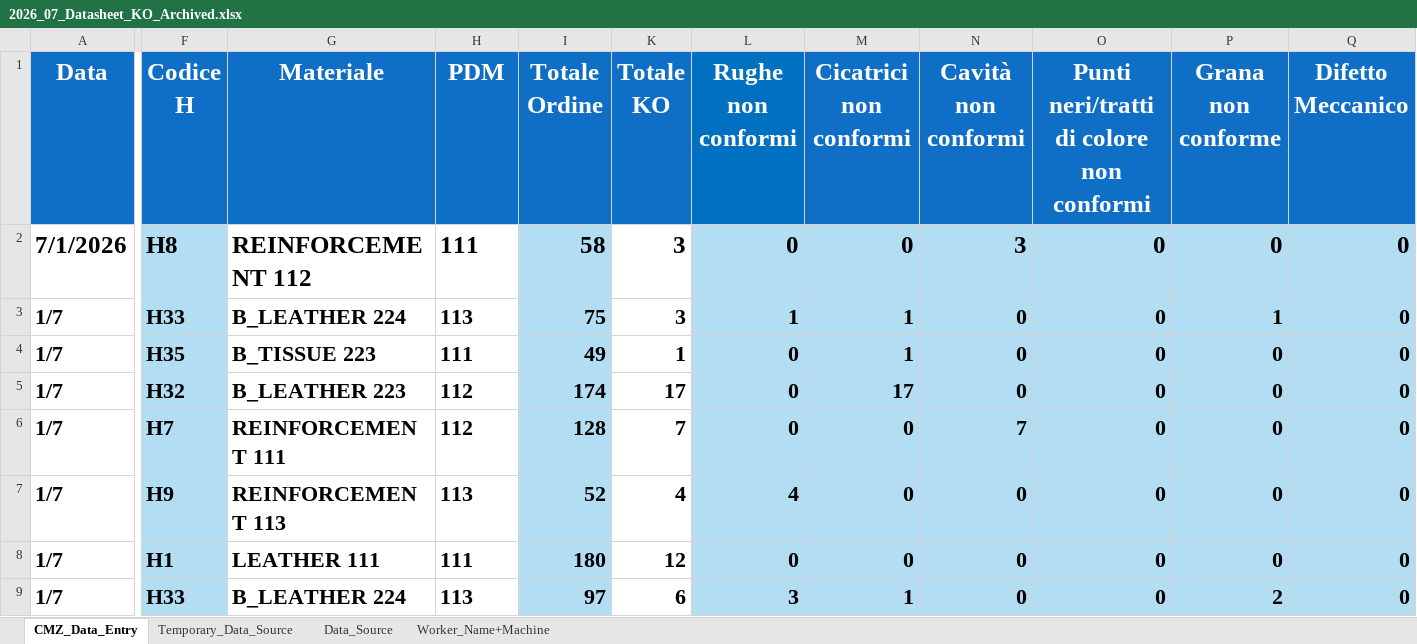
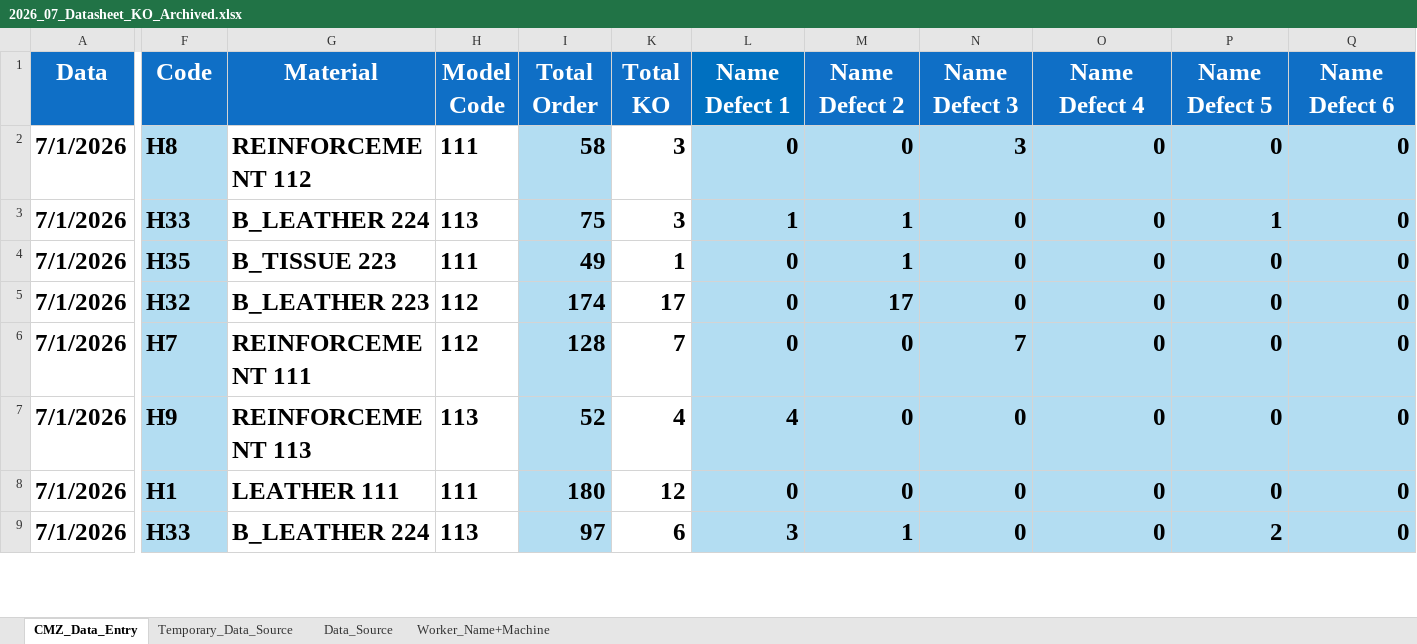
Before and after one commit to StefanoC-BI/Loss_Rate_Analysis, an Excel workbook: Datasheets/Archived_Datasheets/2026_07_Datasheet_KO_Archived.xlsx, sheet CMZ_Data_Entry, drawn as a sheet; only a part is shown, gaps mark what is left out; values as stored, in another font and other column widths than the file's, no borders; table styles not drawn; the diff covers the shown part only; the diff names each change by its address in the sheet, - before the commit and + after, or states it on an @@ line.

Commit message:
Updated columns Name

```diff
--- a/Datasheets/Archived_Datasheets/2026_07_Datasheet_KO_Archived.xlsx (sheet CMZ_Data_Entry)
+++ b/Datasheets/Archived_Datasheets/2026_07_Datasheet_KO_Archived.xlsx (sheet CMZ_Data_Entry)
-F1: Codice H
+F1: Code
-G1: Materiale
+G1: Material
-H1: PDM
+H1: Model Code
-I1: Totale Ordine
+I1: Total Order
-K1: Totale KO
+K1: Total KO
-L1: Rughe non conformi
+L1: Name Defect 1
-M1: Cicatrici non conformi
+M1: Name Defect 2
-N1: Cavità non conformi
+N1: Name Defect 3
-O1: Punti neri/tratti di colore non conformi
+O1: Name Defect 4
-P1: Grana non conforme
+P1: Name Defect 5
-Q1: Difetto Meccanico
+Q1: Name Defect 6
-A3:A9 (Data): 1/7
+A3:A9 (Data): 7/1/2026
@@ A3:A9 text size: larger @@
@@ F3:I9 text size: larger @@
@@ K3:Q9 text size: larger @@
```
Also changed, not shown: 249 edited cells and cell formats elsewhere in this sheet, formulas that keep their value, 2026_08_Datasheet_KO - UPDATED.xlsx, Datasheets/2026_08_Datasheet_KO.xlsx.
